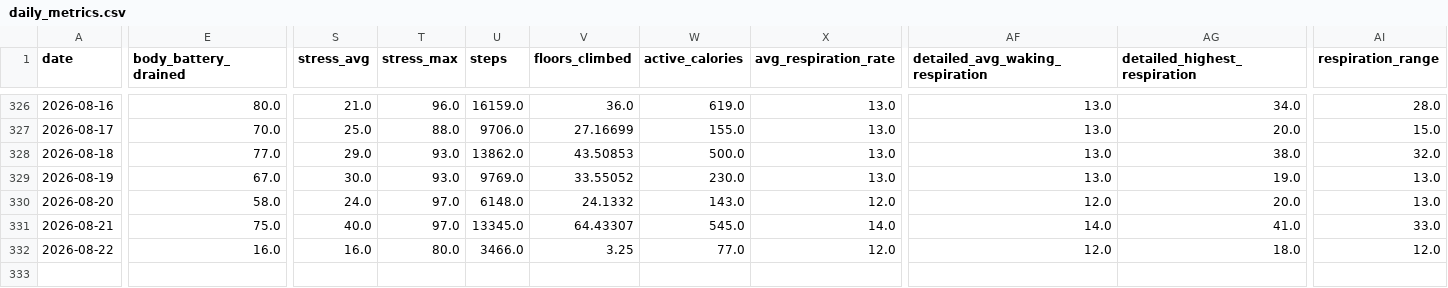
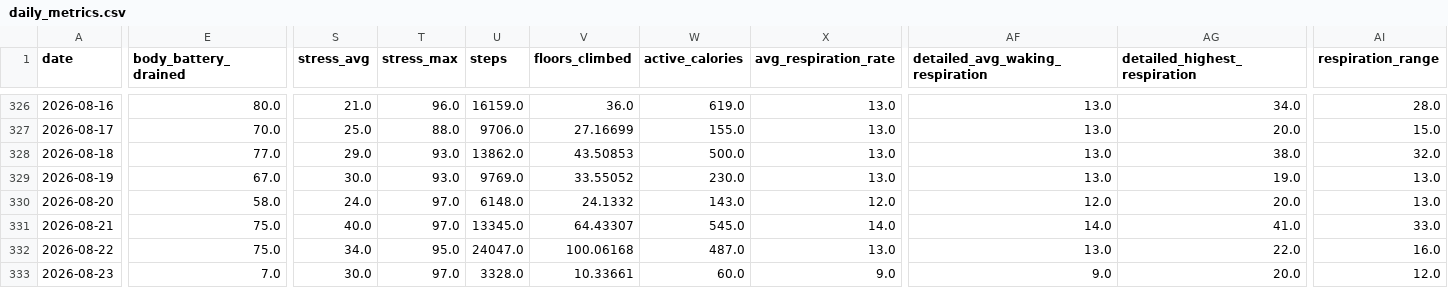
Before and after one commit to sergio-perilla/el_profe, a CSV file: data/health/daily_metrics.csv, drawn as a sheet; only a part is shown, gaps mark what is left out; rows hold the shown columns only; the diff covers the shown part only; the diff names each change by its address in the sheet, - before the commit and + after, or states it on an @@ line.

```diff
--- a/data/health/daily_metrics.csv
+++ b/data/health/daily_metrics.csv
-E332 (body_battery_drained): 16.0
+E332 (body_battery_drained): 75.0
-S332 (stress_avg): 16.0
+S332 (stress_avg): 34.0
-T332 (stress_max): 80.0
+T332 (stress_max): 95.0
-U332 (steps): 3466.0
+U332 (steps): 24047.0
-V332 (floors_climbed): 3.25
+V332 (floors_climbed): 100.06168
-W332 (active_calories): 77.0
+W332 (active_calories): 487.0
-X332 (avg_respiration_rate): 12.0
+X332 (avg_respiration_rate): 13.0
-AF332 (detailed_avg_waking_respiration): 12.0
+AF332 (detailed_avg_waking_respiration): 13.0
-AG332 (detailed_highest_respiration): 18.0
+AG332 (detailed_highest_respiration): 22.0
-AI332 (respiration_range): 12.0
+AI332 (respiration_range): 16.0
+row 333: 2026-08-23 | 7.0 | 30.0 | 97.0 | 3328.0 | 10.33661 | 60.0 | 9.0 | 9.0 | 20.0 | 12.0
```
Also changed, not shown: 1 edited cell elsewhere in this file, data/metadata/sync_log.csv, data/physiological/vo2_training_status.csv, 1 other file.
